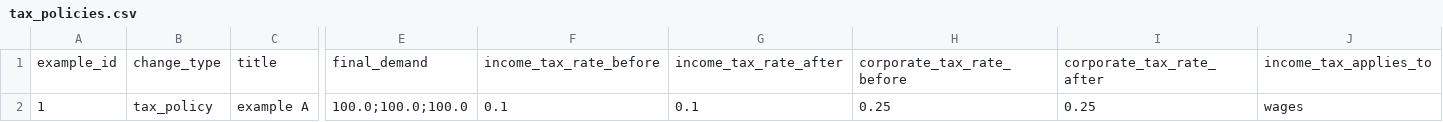
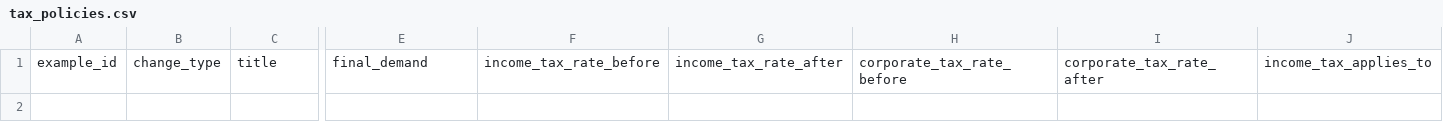
Before and after one commit to MafuMQ/Sambaza-Sim, a CSV file: data/ex1/tax_policies.csv (was data/ex3/tax_policies.csv), drawn as a sheet; only a part is shown, gaps mark what is left out; rows hold the shown columns only; the diff names each change by its address in the sheet, - before the commit and + after, or states it on an @@ line.

Commit message:
updates, new examples

```diff
--- a/data/ex3/tax_policies.csv
+++ b/data/ex1/tax_policies.csv
-row 2: 1 | tax_policy | example A | 100.0;100.0;100.0 | 0.1 | 0.1 | 0.25 | 0.25 | wages
```
Also changed, not shown: 19 other files.
